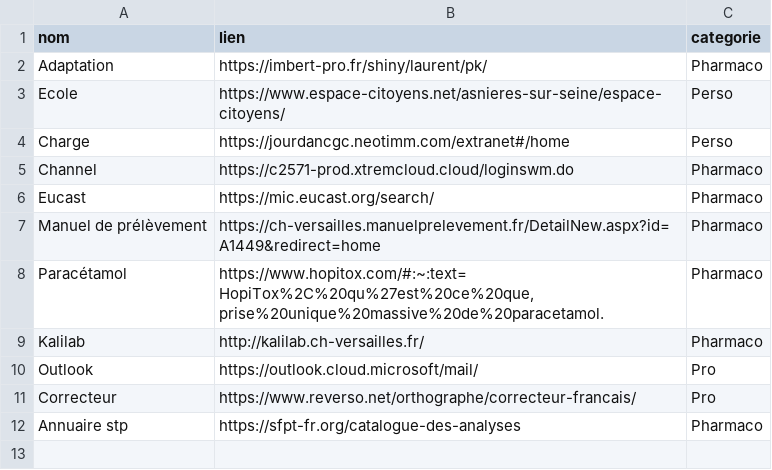
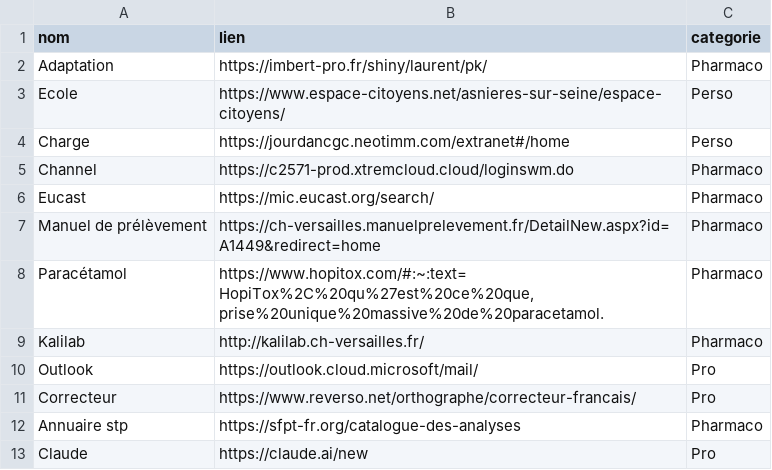
Before and after one commit to gbversailles/Veille-du-jour, a CSV file: favoris.csv, drawn as a sheet; the diff names each change by its address in the sheet, - before the commit and + after, or states it on an @@ line.

Commit message:
Favoris modifiés depuis la page

```diff
--- a/favoris.csv
+++ b/favoris.csv
+row 13: Claude | https://claude.ai/new | Pro
```
